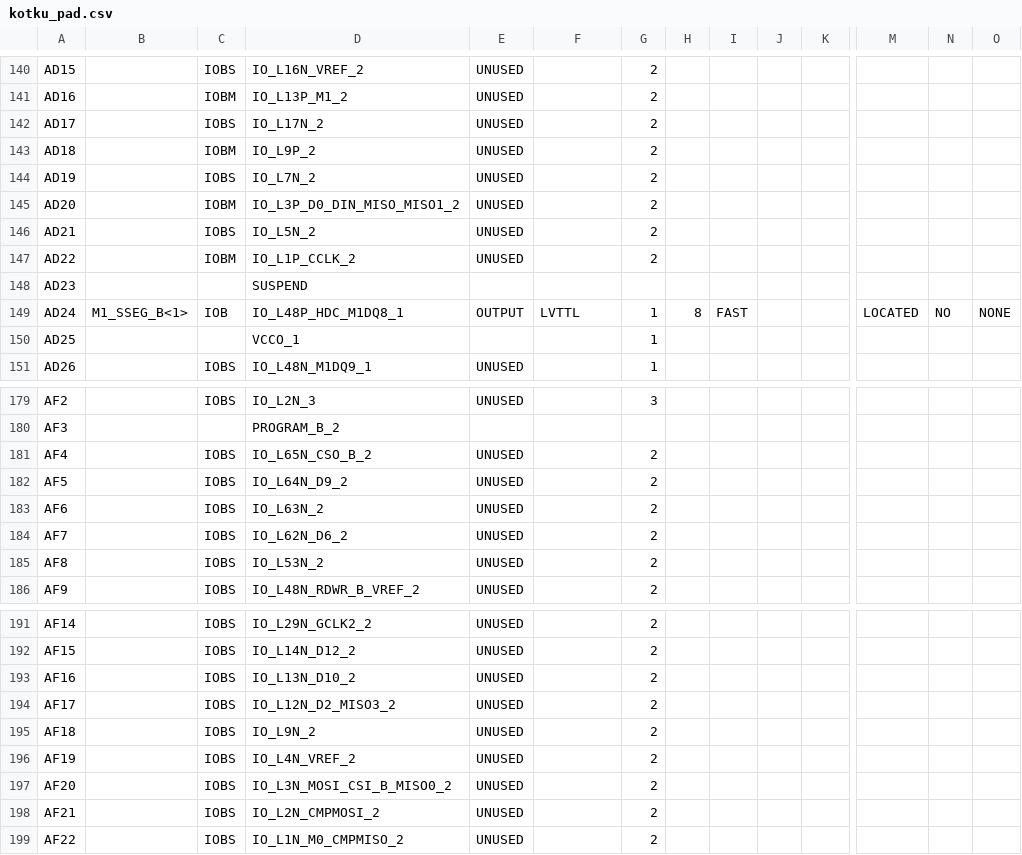
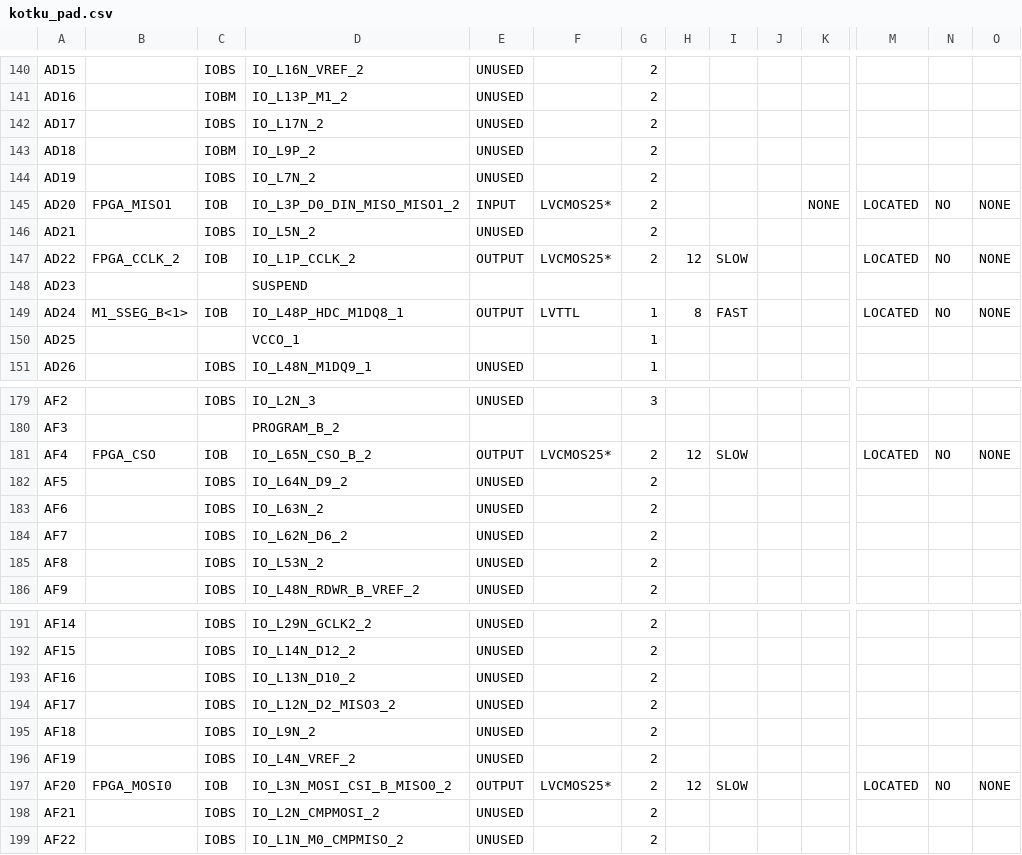
Before and after one commit to sirchuckalot/zet, a CSV file: boards/ems11-bb-v3/syn/kotku_pad.csv, drawn as a sheet; only a part is shown, gaps mark what is left out; the diff covers the shown part only; the diff names each change by its address in the sheet, - before the commit and + after, or states it on an @@ line.

```diff
--- a/boards/ems11-bb-v3/syn/kotku_pad.csv
+++ b/boards/ems11-bb-v3/syn/kotku_pad.csv
-B145: (empty)
+B145: FPGA_MISO1
-C145: IOBM
+C145: IOB
-E145: UNUSED
+E145: INPUT
-F145: (empty)
+F145: LVCMOS25*
-K145: (empty)
+K145: NONE
-M145: (empty)
+M145: LOCATED
-N145: (empty)
+N145: NO
-O145: (empty)
+O145: NONE
-B147: (empty)
+B147: FPGA_CCLK_2
-C147: IOBM
+C147: IOB
-E147: UNUSED
+E147: OUTPUT
-F147: (empty)
+F147: LVCMOS25*
-H147: (empty)
+H147: 12
-I147: (empty)
+I147: SLOW
-M147: (empty)
+M147: LOCATED
-N147: (empty)
+N147: NO
-O147: (empty)
+O147: NONE
-B181: (empty)
+B181: FPGA_CSO
-C181: IOBS
+C181: IOB
-E181: UNUSED
+E181: OUTPUT
-F181: (empty)
+F181: LVCMOS25*
-H181: (empty)
+H181: 12
-I181: (empty)
+I181: SLOW
-M181: (empty)
+M181: LOCATED
-N181: (empty)
+N181: NO
-O181: (empty)
+O181: NONE
-B197: (empty)
+B197: FPGA_MOSI0
-C197: IOBS
+C197: IOB
-E197: UNUSED
+E197: OUTPUT
-F197: (empty)
+F197: LVCMOS25*
-H197: (empty)
+H197: 12
-I197: (empty)
+I197: SLOW
-M197: (empty)
+M197: LOCATED
-N197: (empty)
+N197: NO
-O197: (empty)
+O197: NONE
```
Also changed, not shown: 11 edited cells elsewhere in this file, 46 other files.
